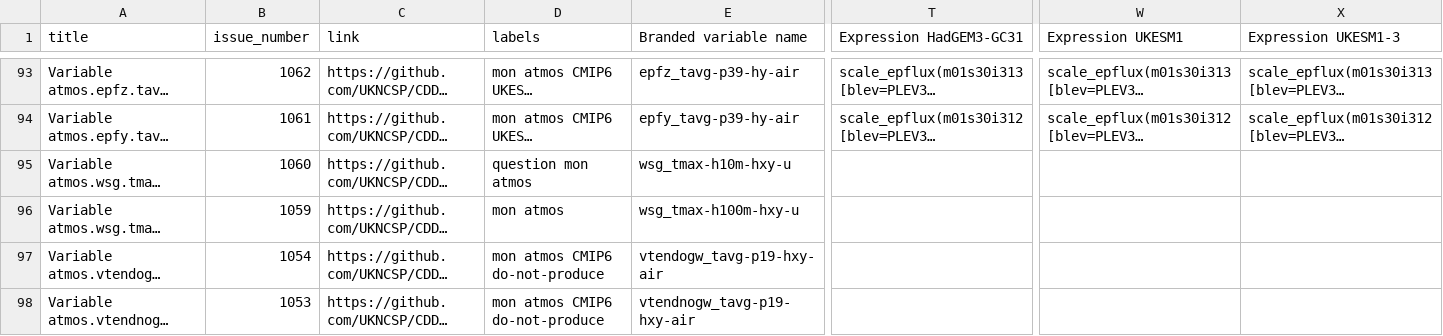
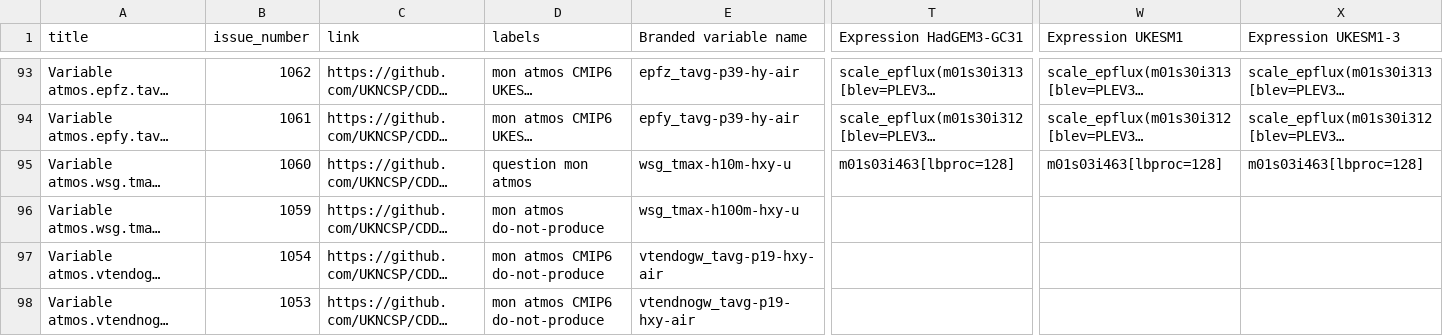
Before and after one commit to UKNCSP/CDDS-CMIP7-mappings, a CSV file: data/atmos_mappings.csv, drawn as a sheet; only a part is shown, gaps mark what is left out; long unchanged cells end in …; the diff names each change by its address in the sheet, - before the commit and + after, or states it on an @@ line.

```diff
--- a/data/atmos_mappings.csv
+++ b/data/atmos_mappings.csv
-T95 (Expression HadGEM3-GC31): (empty)
+T95 (Expression HadGEM3-GC31): m01s03i463[lbproc=128]
-W95 (Expression UKESM1): (empty)
+W95 (Expression UKESM1): m01s03i463[lbproc=128]
-X95 (Expression UKESM1-3): (empty)
+X95 (Expression UKESM1-3): m01s03i463[lbproc=128]
-D96 (labels): mon atmos
+D96 (labels): mon atmos do-not-produce
```
Also changed, not shown: data/atmos_mappings_new.csv, data/land_mappings.csv, 4 other files.
